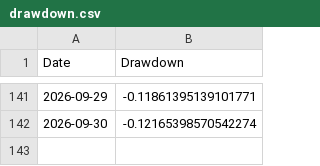
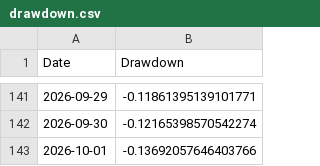
Before and after one commit to amitchoksi7747-debug/momentum-dashboard, a CSV file: data/processed/strategies/S1/drawdown.csv, drawn as a sheet; only a part is shown, gaps mark what is left out.

```diff
--- a/data/processed/strategies/S1/drawdown.csv
+++ b/data/processed/strategies/S1/drawdown.csv
@@ -142 +142,2 @@ Date,Drawdown
 2026-09-30,-0.12165398570542274
+2026-10-01,-0.13692057646403766
```
Also changed, not shown: data/processed/strategies/S1/current_holdings.csv, data/processed/strategies/S1/sector_breakdown.csv, 31 other files.
